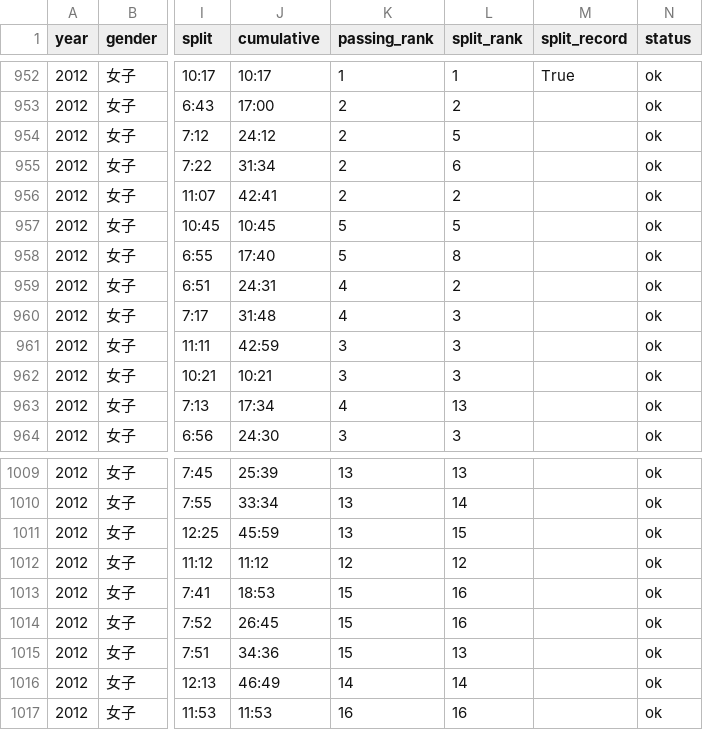
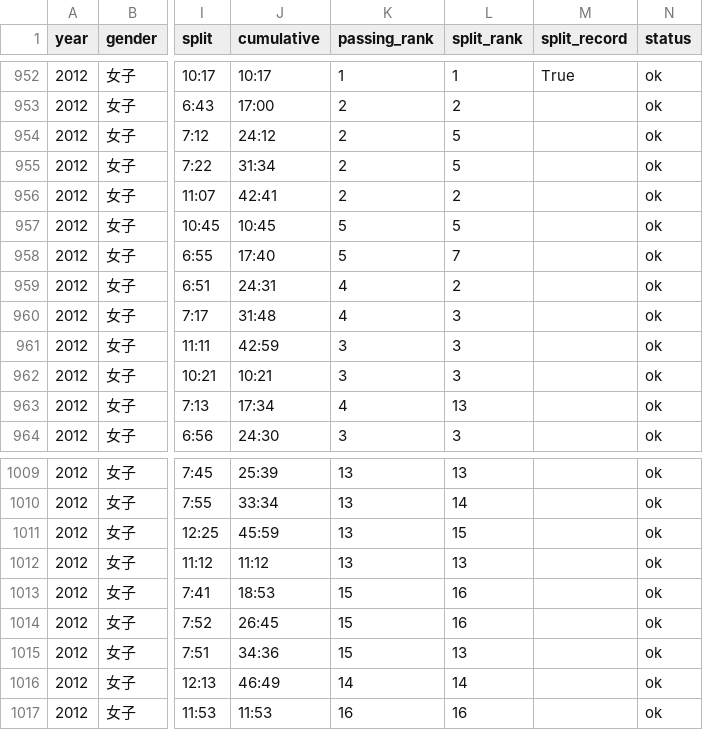
Before and after one commit to tatsuki-github/INBOX, a CSV file: input/aragyoku/women_full_athletes.csv, drawn as a sheet; only a part is shown, gaps mark what is left out; the diff covers the shown part only; the diff names each change by its address in the sheet, - before the commit and + after, or states it on an @@ line.

```diff
--- a/input/aragyoku/women_full_athletes.csv
+++ b/input/aragyoku/women_full_athletes.csv
-L955 (split_rank): 6
+L955 (split_rank): 5
-L958 (split_rank): 8
+L958 (split_rank): 7
-K1012 (passing_rank): 12
+K1012 (passing_rank): 13
-L1012 (split_rank): 12
+L1012 (split_rank): 13
```
Also changed, not shown: 52 edited cells elsewhere in this file, input/aragyoku/men_full_athletes.csv, input/aragyoku/women_top6_athletes.csv, 39 other files.
